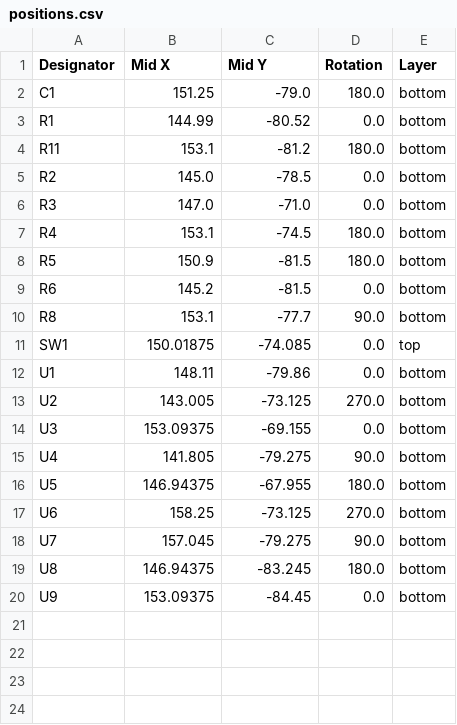
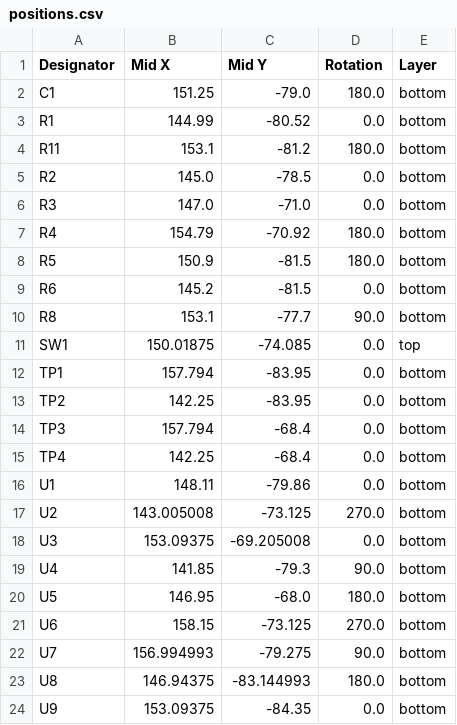
Before and after one commit to notaroomba/keybytes, a CSV file: production/keybit/positions.csv, drawn as a sheet.

```diff
--- a/production/keybit/positions.csv
+++ b/production/keybit/positions.csv
@@ -6,3 +6,3 @@ R2,145.0,-78.5,0.0,bottom
 R3,147.0,-71.0,0.0,bottom
-R4,153.1,-74.5,180.0,bottom
+R4,154.79,-70.92,180.0,bottom
 R5,150.9,-81.5,180.0,bottom
@@ -11,10 +11,14 @@ R8,153.1,-77.7,90.0,bottom
 SW1,150.01875,-74.085,0.0,top
+TP1,157.794,-83.95,0.0,bottom
+TP2,142.25,-83.95,0.0,bottom
+TP3,157.794,-68.4,0.0,bottom
+TP4,142.25,-68.4,0.0,bottom
 U1,148.11,-79.86,0.0,bottom
-U2,143.005,-73.125,270.0,bottom
-U3,153.09375,-69.155,0.0,bottom
-U4,141.805,-79.275,90.0,bottom
-U5,146.94375,-67.955,180.0,bottom
-U6,158.25,-73.125,270.0,bottom
-U7,157.045,-79.275,90.0,bottom
-U8,146.94375,-83.245,180.0,bottom
-U9,153.09375,-84.45,0.0,bottom
+U2,143.005008,-73.125,270.0,bottom
+U3,153.09375,-69.205008,0.0,bottom
+U4,141.85,-79.3,90.0,bottom
+U5,146.95,-68.0,180.0,bottom
+U6,158.15,-73.125,270.0,bottom
+U7,156.994993,-79.275,90.0,bottom
+U8,146.94375,-83.144993,180.0,bottom
+U9,153.09375,-84.35,0.0,bottom
```
Also changed, not shown: hardware/keyword/production/bom.csv, hardware/keyword/production/designators.csv, 19 other files.
